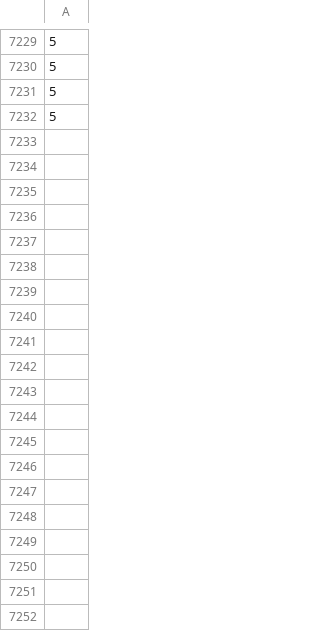
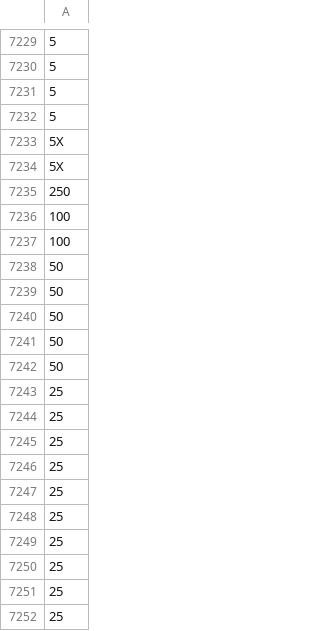
Before and after one commit to hwetsman/Fold_Wheel_Metrics, a CSV file: Spin_Plus.csv, drawn as a sheet; only a part is shown, gaps mark what is left out; the diff covers the shown part only; the diff names each change by its address in the sheet, - before the commit and + after, or states it on an @@ line.

Commit message:
Data: add new spins

```diff
--- a/Spin_Plus.csv
+++ b/Spin_Plus.csv
+row 7233: 5X
+row 7234: 5X
+row 7235: 250
+row 7236: 100
+row 7237: 100
+row 7238: 50
+row 7239: 50
+row 7240: 50
+row 7241: 50
+row 7242: 50
+row 7243: 25
+row 7244: 25
+row 7245: 25
+row 7246: 25
+row 7247: 25
+row 7248: 25
+row 7249: 25
+row 7250: 25
+row 7251: 25
+row 7252: 25
```
Also changed, not shown: 62 added rows elsewhere in this file.
